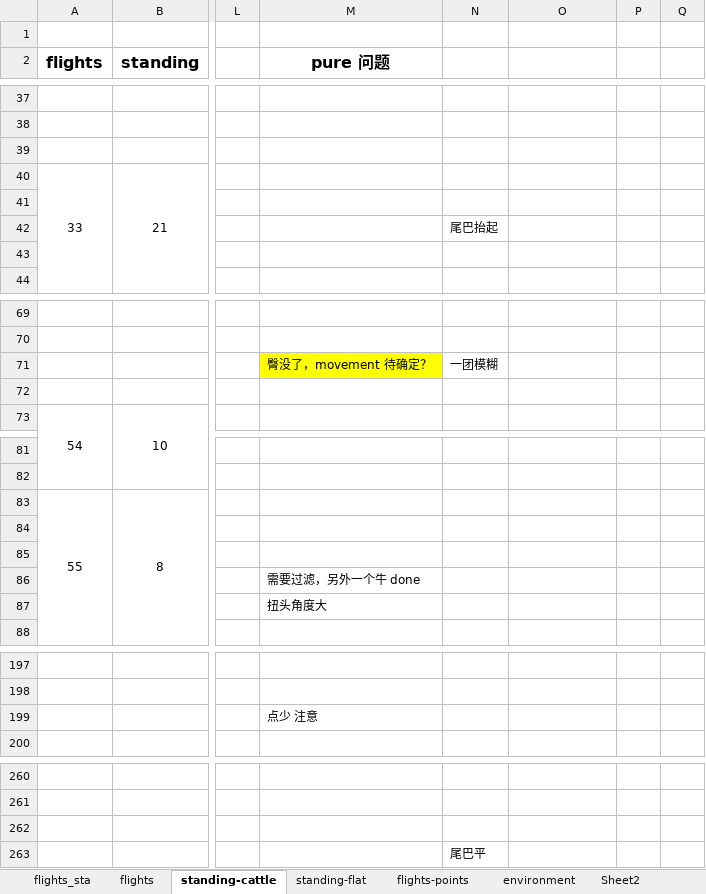
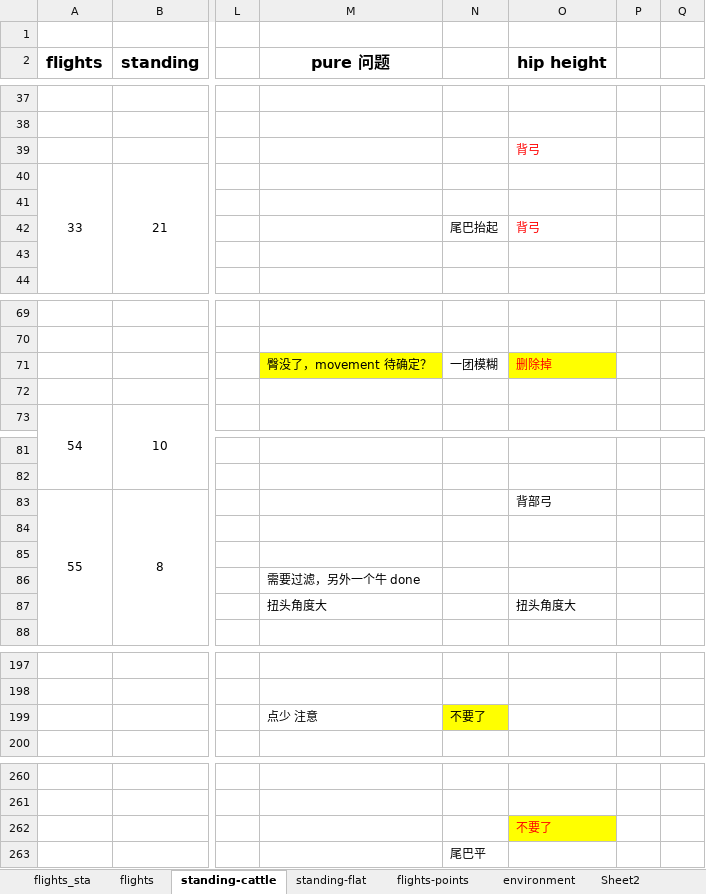
Before and after one commit to zjdesj/segmentation-3D, an Excel workbook: data-result/flight-result-segment.xlsx, sheet standing-cattle, drawn as a sheet; only a part is shown, gaps mark what is left out; values as stored, in another font and other column widths than the file's, no borders; the diff covers the shown part only; the diff names each change by its address in the sheet, - before the commit and + after, or states it on an @@ line.

```diff
--- a/data-result/flight-result-segment.xlsx (sheet standing-cattle)
+++ b/data-result/flight-result-segment.xlsx (sheet standing-cattle)
-O2: (empty)
+O2: hip height
-O39 (hip height): (empty)
+O39 (hip height): 背弓
-O42 (hip height): (empty)
+O42 (hip height): 背弓
-O71 (hip height): (empty)
+O71 (hip height): 删除掉
-O71 fill: none
+O71 fill: #FFFF00
-O83 (hip height): (empty)
+O83 (hip height): 背部弓
-O87 (hip height): (empty)
+O87 (hip height): 扭头角度大
-N199: (empty)
+N199: 不要了
-N199 fill: none
+N199 fill: #FFFF00
-O262 (hip height): (empty)
+O262 (hip height): 不要了
-O262 fill: none
+O262 fill: #FFFF00
```
Also changed, not shown: 6 edited cells and cell formats elsewhere in this sheet, sheet direction, 2 other files.
